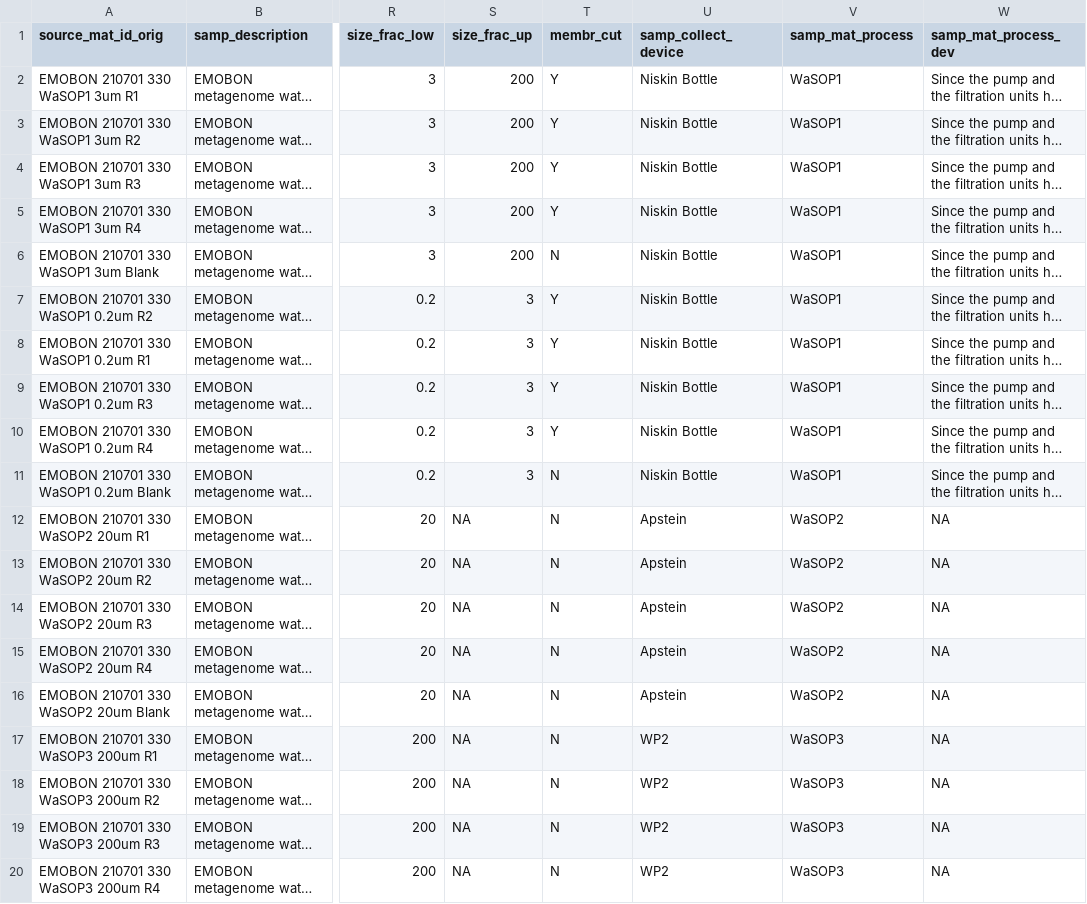
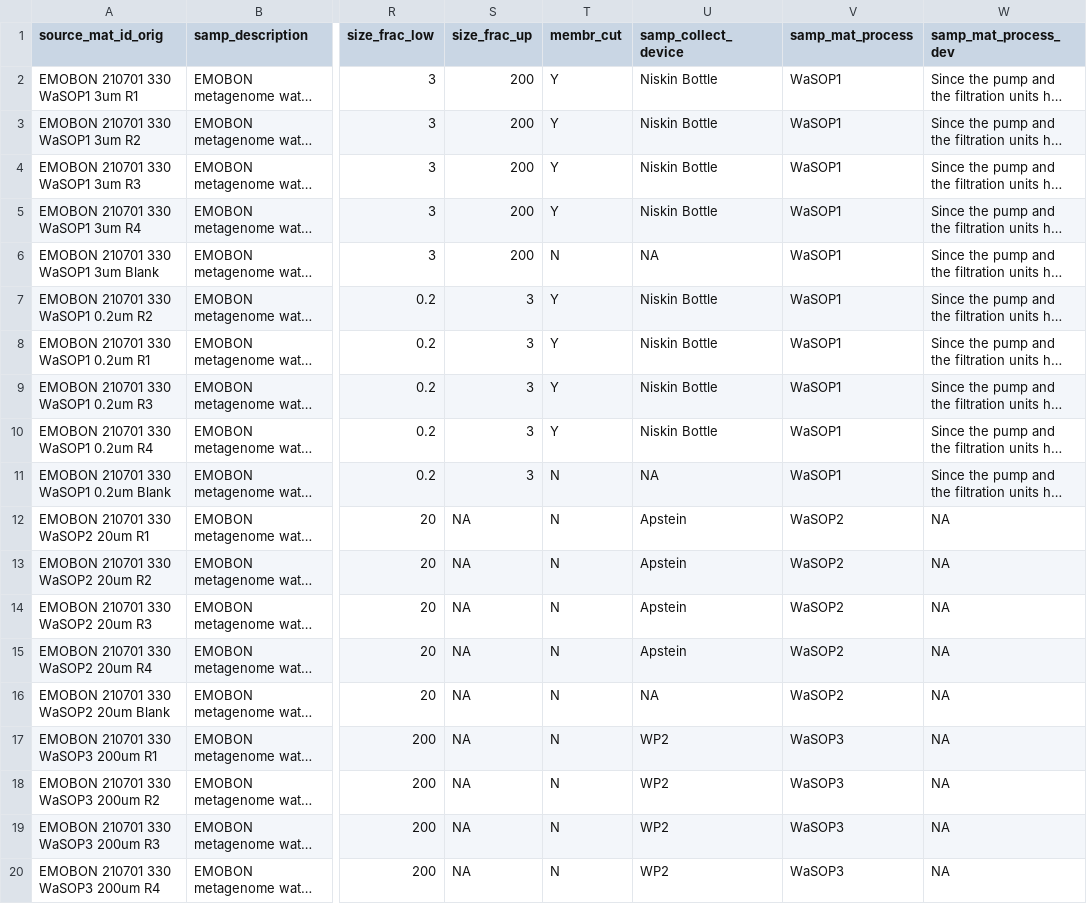
Before and after one commit to emo-bon/observatory-bpns-crate, a CSV file: logsheets/raw/water_sampling.csv, drawn as a sheet; only a part is shown, gaps mark what is left out; long unchanged cells end in …; the diff covers the shown part only; the diff names each change by its address in the sheet, - before the commit and + after, or states it on an @@ line.

```diff
--- a/logsheets/raw/water_sampling.csv
+++ b/logsheets/raw/water_sampling.csv
-U6 (samp_collect_device): Niskin Bottle
+U6 (samp_collect_device): NA
-U11 (samp_collect_device): Niskin Bottle
+U11 (samp_collect_device): NA
-U16 (samp_collect_device): Apstein
+U16 (samp_collect_device): NA
```
Also changed, not shown: 73 edited cells elsewhere in this file, logsheets/raw/sediment_sampling.csv, 2 other files.
